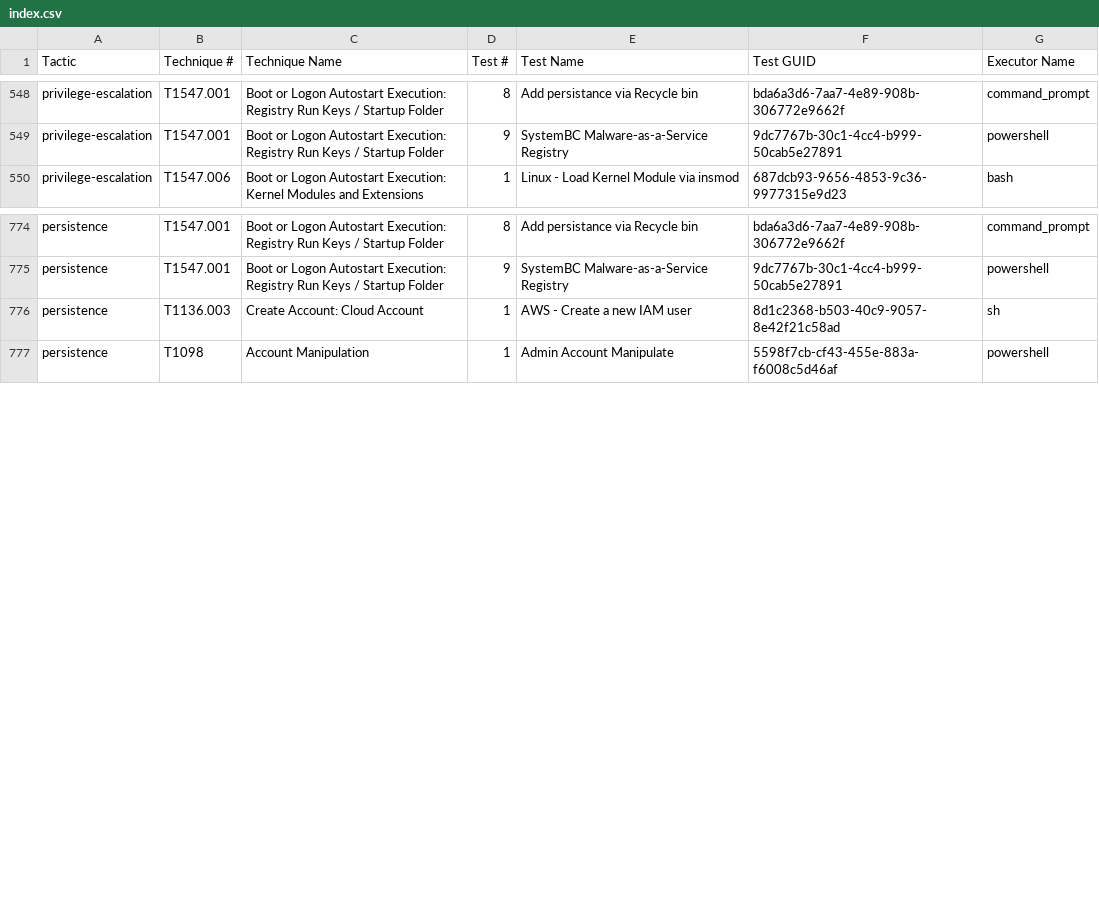
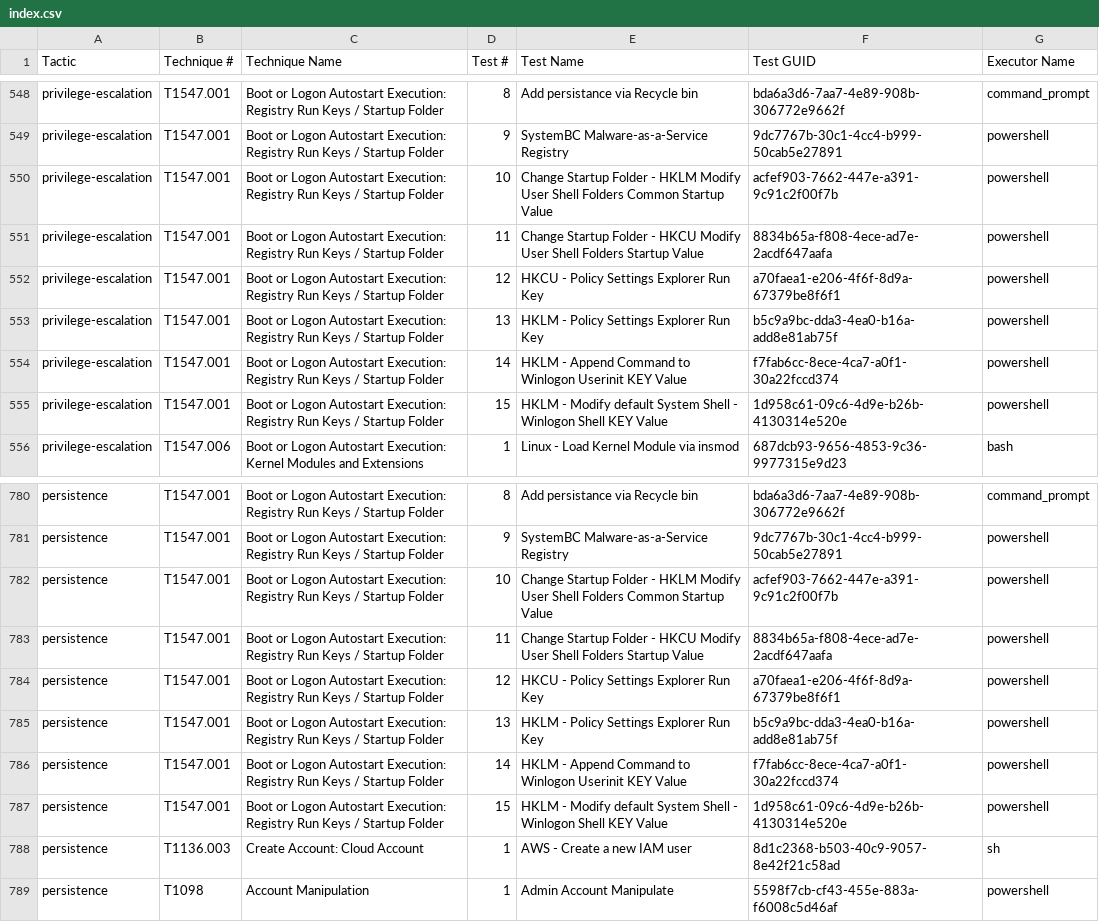
Before and after one commit to redcanaryco/atomic-red-team, a CSV file: atomics/Indexes/Indexes-CSV/index.csv, drawn as a sheet; only a part is shown, gaps mark what is left out; the diff names each change by its address in the sheet, - before the commit and + after, or states it on an @@ line.

```diff
--- a/atomics/Indexes/Indexes-CSV/index.csv
+++ b/atomics/Indexes/Indexes-CSV/index.csv
+row 550: privilege-escalation | T1547.001 | Boot or Logon Autostart Execution: Registry Run Keys / Startup Folder | 10 | Change Startup Folder - HKLM Modify User Shell Folders Common Startup Value | acfef903-7662-447e-a391-9c91c2f00f7b | powershell
+row 551: privilege-escalation | T1547.001 | Boot or Logon Autostart Execution: Registry Run Keys / Startup Folder | 11 | Change Startup Folder - HKCU Modify User Shell Folders Startup Value | 8834b65a-f808-4ece-ad7e-2acdf647aafa | powershell
+row 552: privilege-escalation | T1547.001 | Boot or Logon Autostart Execution: Registry Run Keys / Startup Folder | 12 | HKCU - Policy Settings Explorer Run Key | a70faea1-e206-4f6f-8d9a-67379be8f6f1 | powershell
+row 553: privilege-escalation | T1547.001 | Boot or Logon Autostart Execution: Registry Run Keys / Startup Folder | 13 | HKLM - Policy Settings Explorer Run Key | b5c9a9bc-dda3-4ea0-b16a-add8e81ab75f | powershell
+row 554: privilege-escalation | T1547.001 | Boot or Logon Autostart Execution: Registry Run Keys / Startup Folder | 14 | HKLM - Append Command to Winlogon Userinit KEY Value | f7fab6cc-8ece-4ca7-a0f1-30a22fccd374 | powershell
+row 555: privilege-escalation | T1547.001 | Boot or Logon Autostart Execution: Registry Run Keys / Startup Folder | 15 | HKLM - Modify default System Shell - Winlogon Shell KEY Value | 1d958c61-09c6-4d9e-b26b-4130314e520e | powershell
+row 782: persistence | T1547.001 | Boot or Logon Autostart Execution: Registry Run Keys / Startup Folder | 10 | Change Startup Folder - HKLM Modify User Shell Folders Common Startup Value | acfef903-7662-447e-a391-9c91c2f00f7b | powershell
+row 783: persistence | T1547.001 | Boot or Logon Autostart Execution: Registry Run Keys / Startup Folder | 11 | Change Startup Folder - HKCU Modify User Shell Folders Startup Value | 8834b65a-f808-4ece-ad7e-2acdf647aafa | powershell
+row 784: persistence | T1547.001 | Boot or Logon Autostart Execution: Registry Run Keys / Startup Folder | 12 | HKCU - Policy Settings Explorer Run Key | a70faea1-e206-4f6f-8d9a-67379be8f6f1 | powershell
+row 785: persistence | T1547.001 | Boot or Logon Autostart Execution: Registry Run Keys / Startup Folder | 13 | HKLM - Policy Settings Explorer Run Key | b5c9a9bc-dda3-4ea0-b16a-add8e81ab75f | powershell
+row 786: persistence | T1547.001 | Boot or Logon Autostart Execution: Registry Run Keys / Startup Folder | 14 | HKLM - Append Command to Winlogon Userinit KEY Value | f7fab6cc-8ece-4ca7-a0f1-30a22fccd374 | powershell
+row 787: persistence | T1547.001 | Boot or Logon Autostart Execution: Registry Run Keys / Startup Folder | 15 | HKLM - Modify default System Shell - Winlogon Shell KEY Value | 1d958c61-09c6-4d9e-b26b-4130314e520e | powershell
```
Also changed, not shown: atomics/Indexes/Indexes-CSV/windows-index.csv, 6 other files.
